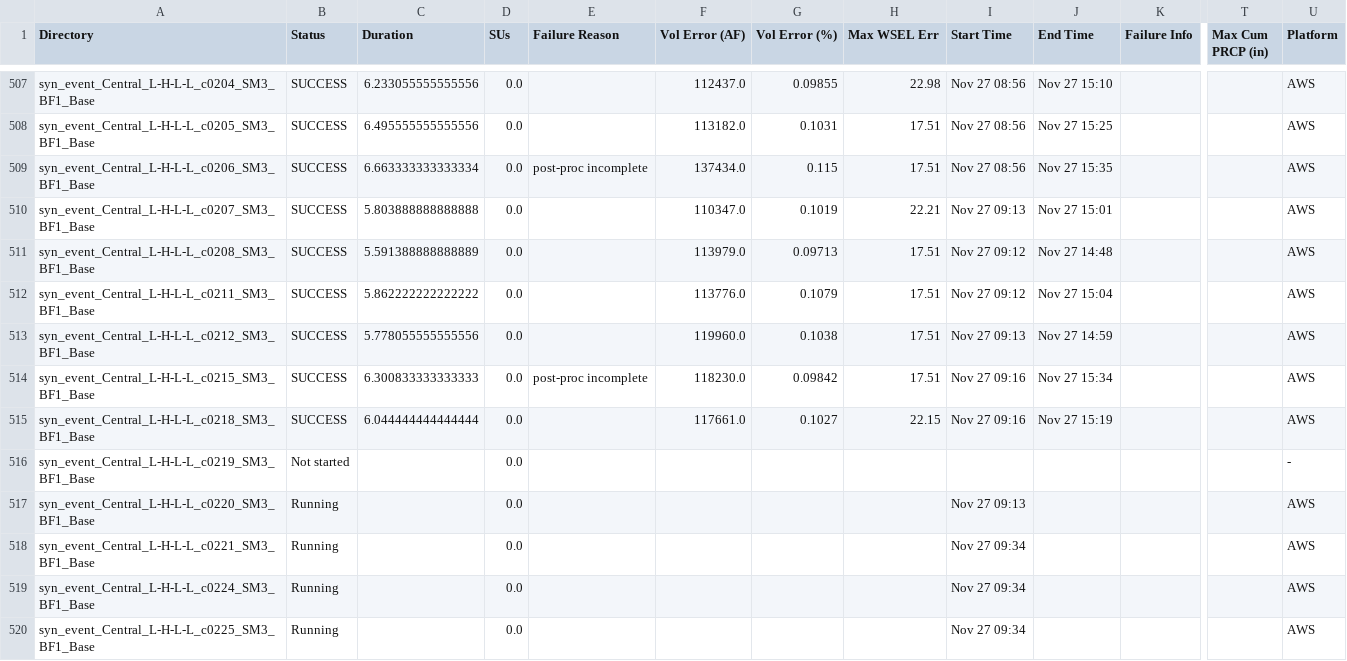
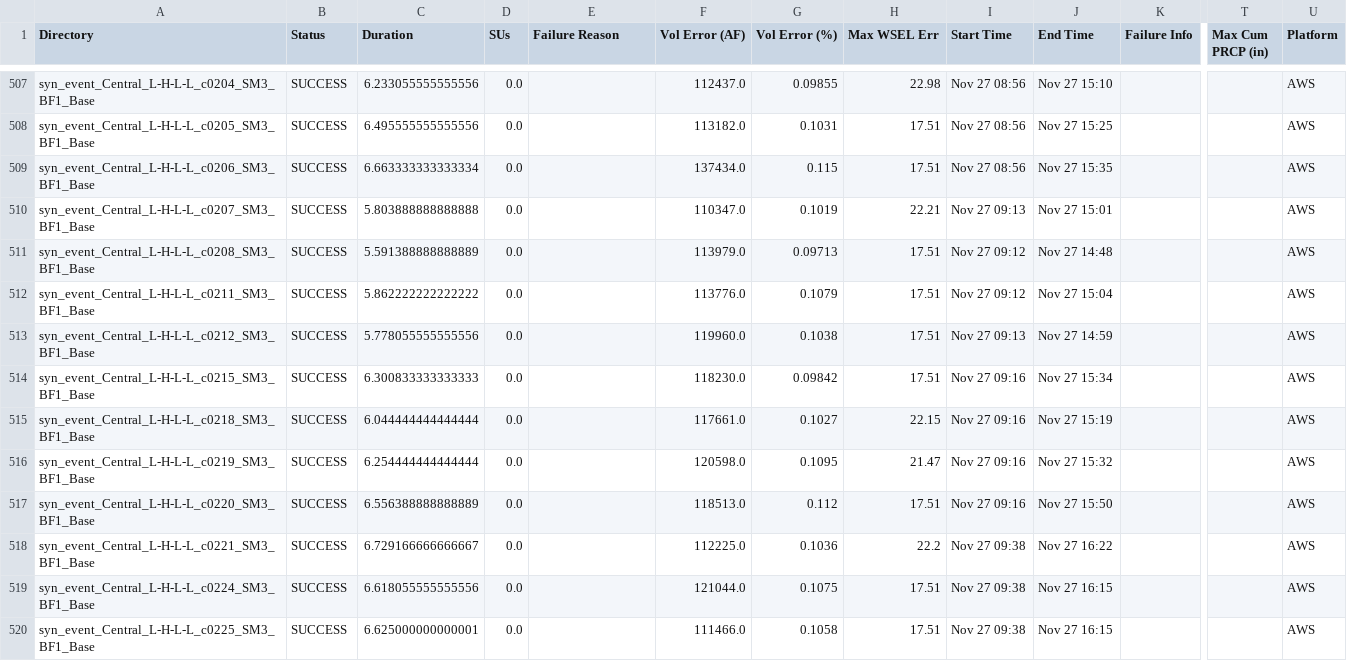
Before and after one commit to akhalid-twi/LWI-production, a CSV file: assets/aws/nontc_synthetic_base_simulation_basic_summary.csv, drawn as a sheet; only a part is shown, gaps mark what is left out; the diff covers the shown part only; the diff names each change by its address in the sheet, - before the commit and + after, or states it on an @@ line.

```diff
--- a/assets/aws/nontc_synthetic_base_simulation_basic_summary.csv
+++ b/assets/aws/nontc_synthetic_base_simulation_basic_summary.csv
-E509 (Failure Reason): post-proc incomplete
+E509 (Failure Reason): (empty)
-E514 (Failure Reason): post-proc incomplete
+E514 (Failure Reason): (empty)
-B516 (Status): Not started
+B516 (Status): SUCCESS
-C516 (Duration): (empty)
+C516 (Duration): 6.254444444444444
-F516 (Vol Error (AF)): (empty)
+F516 (Vol Error (AF)): 120598.0
-G516 (Vol Error (%)): (empty)
+G516 (Vol Error (%)): 0.1095
-H516 (Max WSEL Err): (empty)
+H516 (Max WSEL Err): 21.47
-I516 (Start Time): (empty)
+I516 (Start Time): Nov 27 09:16
-J516 (End Time): (empty)
+J516 (End Time): Nov 27 15:32
-U516 (Platform): -
+U516 (Platform): AWS
-B517:B520 (Status): Running
+B517:B520 (Status): SUCCESS
-C517 (Duration): (empty)
+C517 (Duration): 6.556388888888889
-F517 (Vol Error (AF)): (empty)
+F517 (Vol Error (AF)): 118513.0
-G517 (Vol Error (%)): (empty)
+G517 (Vol Error (%)): 0.112
-H517 (Max WSEL Err): (empty)
+H517 (Max WSEL Err): 17.51
-I517 (Start Time): Nov 27 09:13
+I517 (Start Time): Nov 27 09:16
-J517 (End Time): (empty)
+J517 (End Time): Nov 27 15:50
-C518 (Duration): (empty)
+C518 (Duration): 6.729166666666667
-F518 (Vol Error (AF)): (empty)
+F518 (Vol Error (AF)): 112225.0
-G518 (Vol Error (%)): (empty)
+G518 (Vol Error (%)): 0.1036
-H518 (Max WSEL Err): (empty)
+H518 (Max WSEL Err): 22.2
-I518:I520 (Start Time): Nov 27 09:34
+I518:I520 (Start Time): Nov 27 09:38
-J518 (End Time): (empty)
+J518 (End Time): Nov 27 16:22
-C519 (Duration): (empty)
+C519 (Duration): 6.618055555555556
-F519 (Vol Error (AF)): (empty)
+F519 (Vol Error (AF)): 121044.0
-G519 (Vol Error (%)): (empty)
+G519 (Vol Error (%)): 0.1075
-H519:H520 (Max WSEL Err): (empty)
+H519:H520 (Max WSEL Err): 17.51
-J519:J520 (End Time): (empty)
+J519:J520 (End Time): Nov 27 16:15
-C520 (Duration): (empty)
+C520 (Duration): 6.625000000000001
-F520 (Vol Error (AF)): (empty)
+F520 (Vol Error (AF)): 111466.0
-G520 (Vol Error (%)): (empty)
+G520 (Vol Error (%)): 0.1058
```
Also changed, not shown: 12 added rows and 30 edited cells elsewhere in this file, assets/aws/nontc_synthetic_base_simulation_progress.csv, 1 other file.
